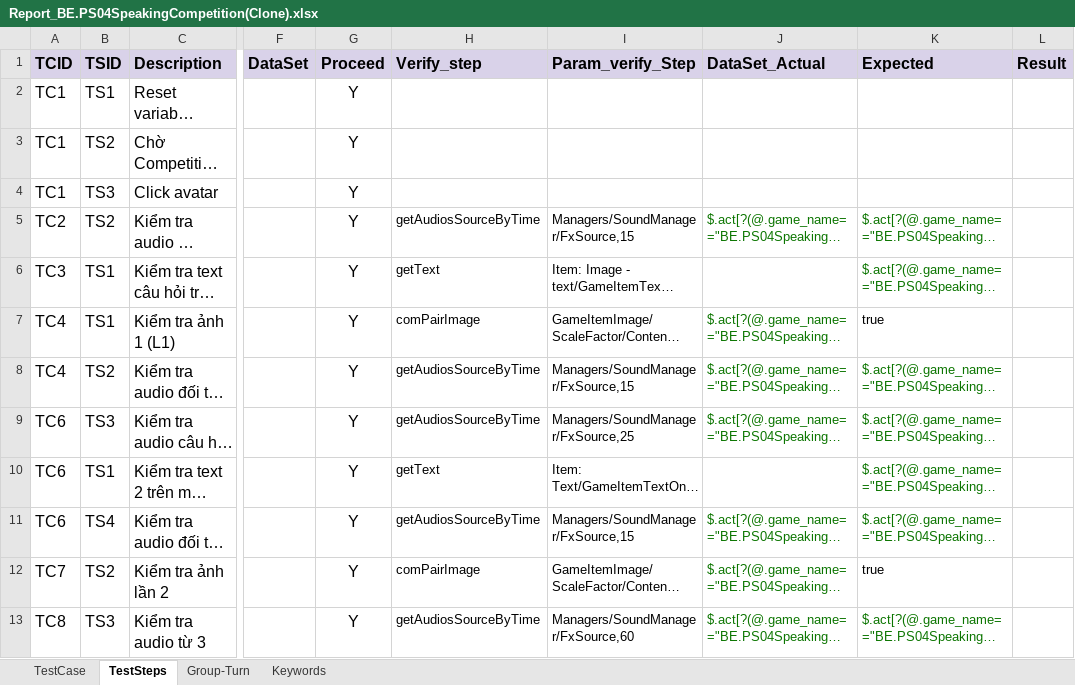
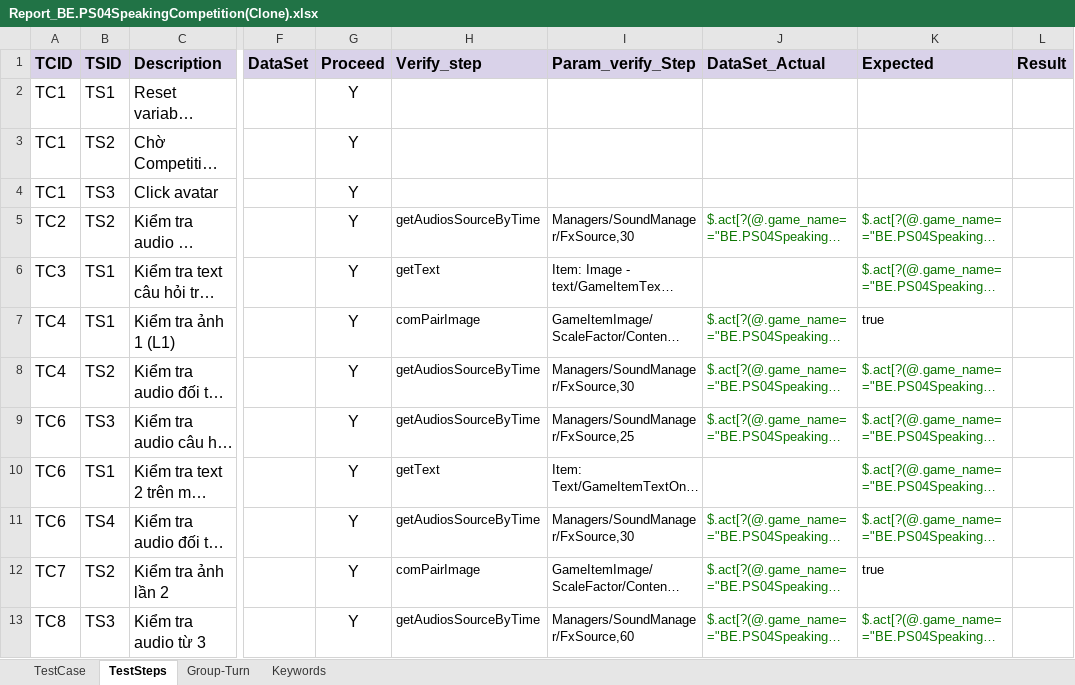
Before and after one commit to ngale892/tool_test_game, an Excel workbook: config/testcases/Report_BE.PS04SpeakingCompetition(Clone).xlsx, sheet TestSteps, drawn as a sheet; only a part is shown, gaps mark what is left out; long unchanged cells end in …; values as stored, in another font and other column widths than the file's, no borders; charts and pictures and conditional formats not drawn; the diff names each change by its address in the sheet, - before the commit and + after, or states it on an @@ line.

```diff
--- a/config/testcases/Report_BE.PS04SpeakingCompetition(Clone).xlsx (sheet TestSteps)
+++ b/config/testcases/Report_BE.PS04SpeakingCompetition(Clone).xlsx (sheet TestSteps)
-I5 (Param_verify_Step): Managers/SoundManager/FxSource,15
+I5 (Param_verify_Step): Managers/SoundManager/FxSource,30
-I8 (Param_verify_Step): Managers/SoundManager/FxSource,15
+I8 (Param_verify_Step): Managers/SoundManager/FxSource,30
-I11 (Param_verify_Step): Managers/SoundManager/FxSource,15
+I11 (Param_verify_Step): Managers/SoundManager/FxSource,30
```
Also changed, not shown: sheet Keywords, charts or pictures, config/Scope.xlsx, config/testcases/Report_BE.PD01Dialogue(Clone).xlsx, 1 other file.
